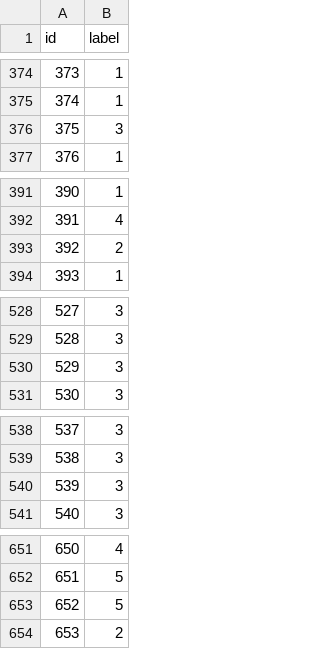
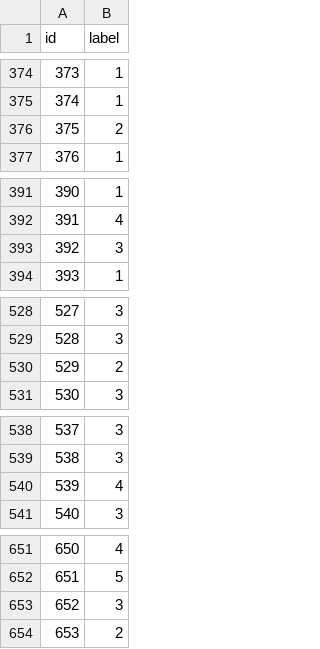
Before and after one commit to AnikiFan/JSAI-BIRADS-track, a CSV file: project/cla_pre.csv, drawn as a sheet; only a part is shown, gaps mark what is left out.

```diff
--- a/project/cla_pre.csv
+++ b/project/cla_pre.csv
@@ -375,3 +375,3 @@ id,label
 374,1
-375,3
+375,2
 376,1
@@ -392,3 +392,3 @@ id,label
 391,4
-392,2
+392,3
 393,1
@@ -529,3 +529,3 @@ id,label
 528,3
-529,3
+529,2
 530,3
@@ -539,3 +539,3 @@ id,label
 538,3
-539,3
+539,4
 540,3
@@ -652,3 +652,3 @@ id,label
 651,5
-652,5
+652,3
 653,2
```
Also changed, not shown: project/fea_pre.csv, 12 other files.
